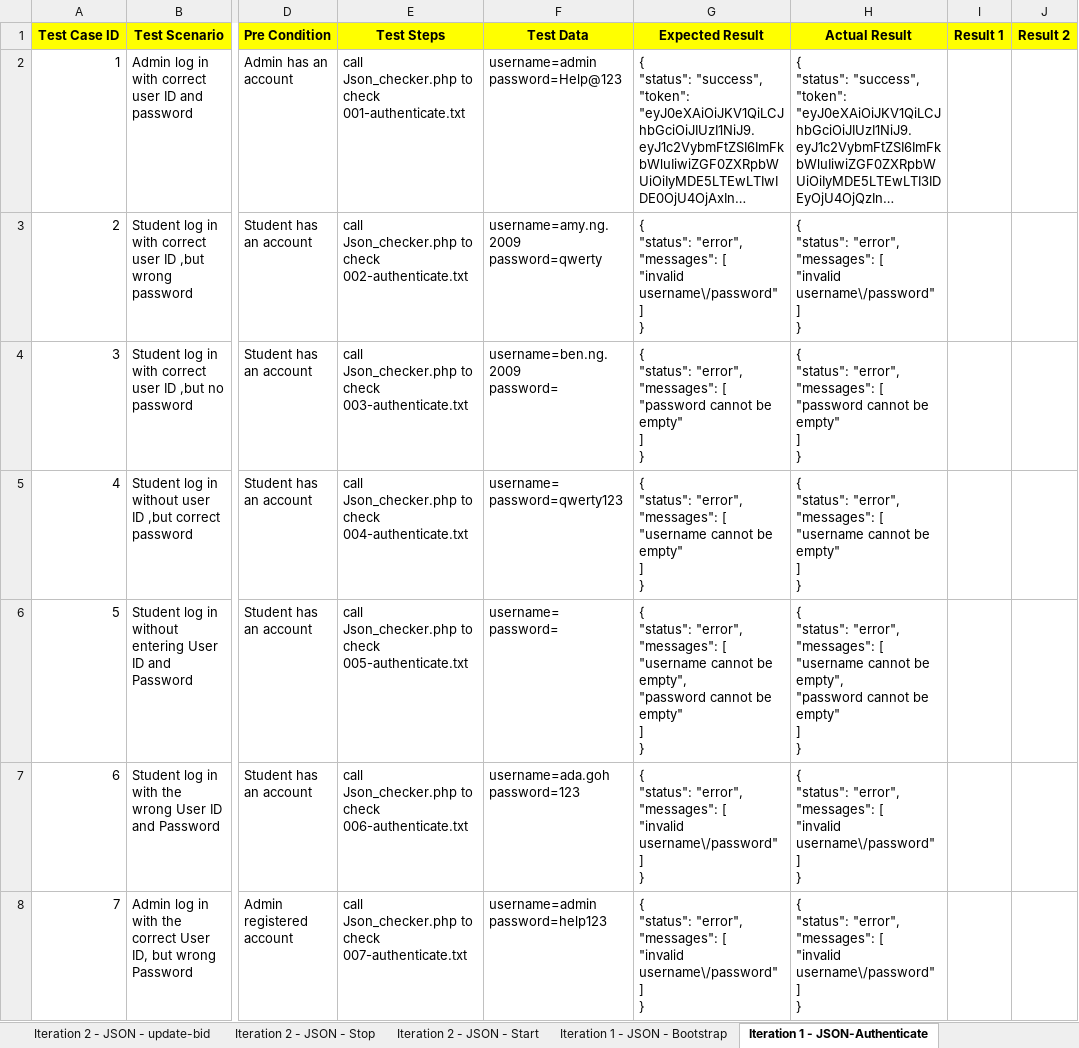
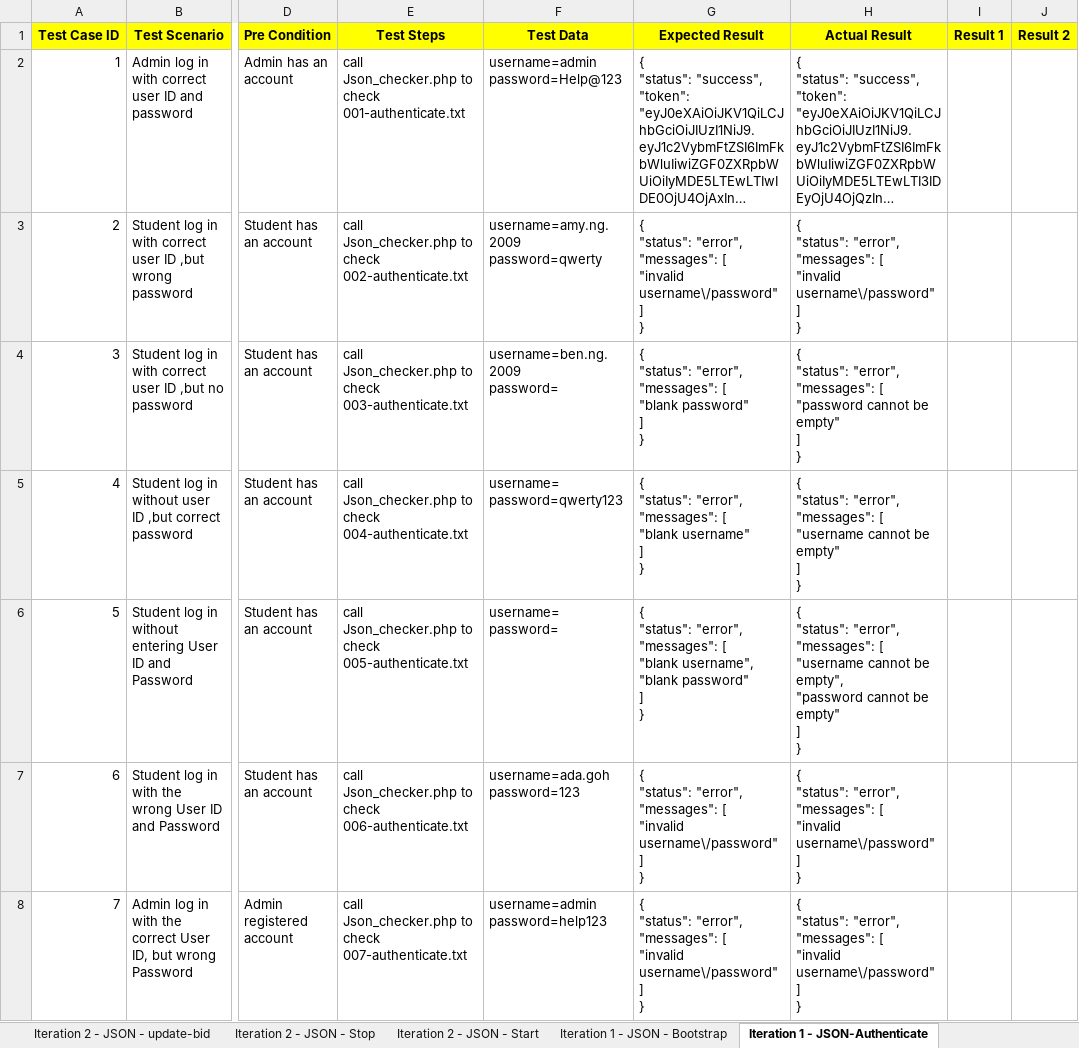
Before and after one commit to one-ice/IS212-Software-Project-Management, an Excel workbook: testing/testcases.xlsx, sheet Iteration 1 - JSON-Authenticate, drawn as a sheet; only a part is shown, gaps mark what is left out; long unchanged cells end in …; values as stored, in another font and other column widths than the file's, no borders; ↵ is a line break in a cell; the diff names each change by its address in the sheet, - before the commit and + after, or states it on an @@ line.

Commit message:
Updated testcases for Iter1 Json authenticate
Updated testcases for Iter1 Json authenticate

```diff
--- a/testing/testcases.xlsx (sheet Iteration 1 - JSON-Authenticate)
+++ b/testing/testcases.xlsx (sheet Iteration 1 - JSON-Authenticate)
-G4 (Expected Result): …"messages": [ ↵ "password cannot be empty" ↵ ] ↵ }
+G4 (Expected Result): …"messages": [ ↵ "blank password" ↵ ] ↵ }
-G5 (Expected Result): …"messages": [ ↵ "username cannot be empty" ↵ ] ↵ }
+G5 (Expected Result): …"messages": [ ↵ "blank username" ↵ ] ↵ }
-G6 (Expected Result): …"messages": [ ↵ "username cannot be empty", ↵ "password cannot be empty" ↵ ] ↵ }
+G6 (Expected Result): …"messages": [ ↵ "blank username", ↵ "blank password" ↵ ] ↵ }
```
Also changed, not shown: sheet Iteration 1 - JSON - Bootstrap.
